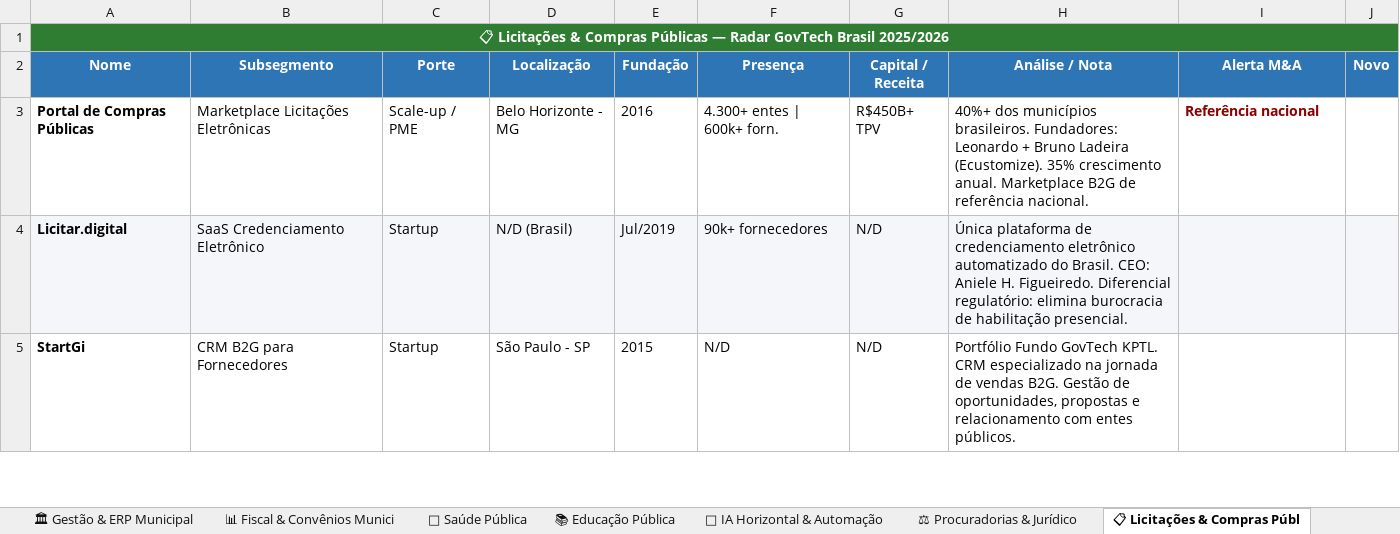
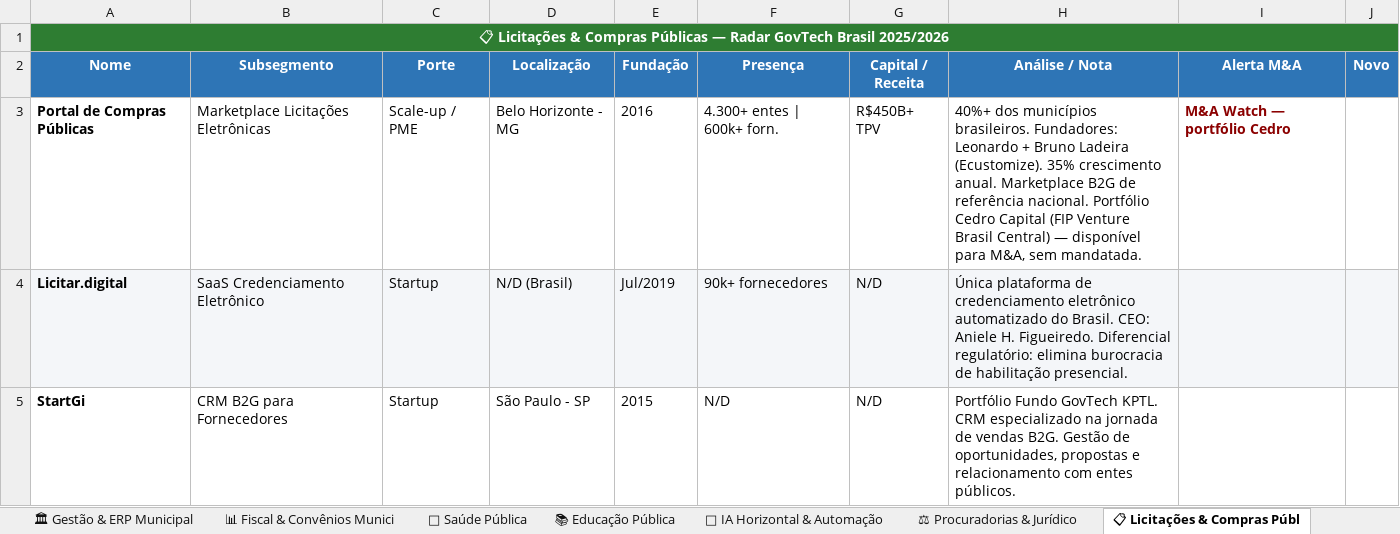
Before and after one commit to tossulino/govtech, an Excel workbook: Radar_GovTechs_Brasil_2026.xlsx, sheet 📋 Licitações & Compras Públ, drawn as a sheet; only a part is shown; values as stored, in another font and other column widths than the file's, no borders; the diff names each change by its address in the sheet, - before the commit and + after, or states it on an @@ line.

```diff
--- a/Radar_GovTechs_Brasil_2026.xlsx (sheet 📋 Licitações & Compras Públ)
+++ b/Radar_GovTechs_Brasil_2026.xlsx (sheet 📋 Licitações & Compras Públ)
-H3 (Análise / Nota): …referência nacional.
+H3 (Análise / Nota): …referência nacional. Portfólio Cedro Capital (FIP Venture Brasil Central) — disponível para M&A, sem mandatada.
-I3 (Alerta M&A): Referência nacional
+I3 (Alerta M&A): M&A Watch — portfólio Cedro
```
Also changed, not shown: sheet 🤖 IA Horizontal & Automação, sheet Resumo, 2 other files.
